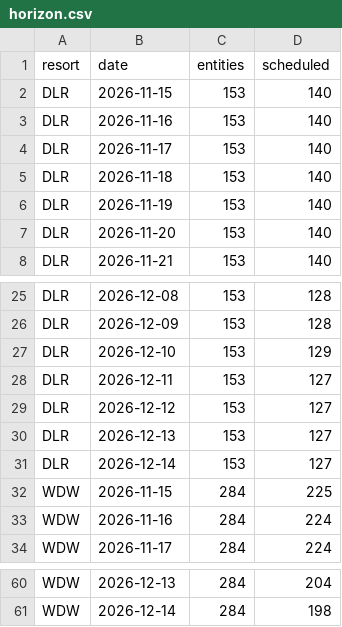
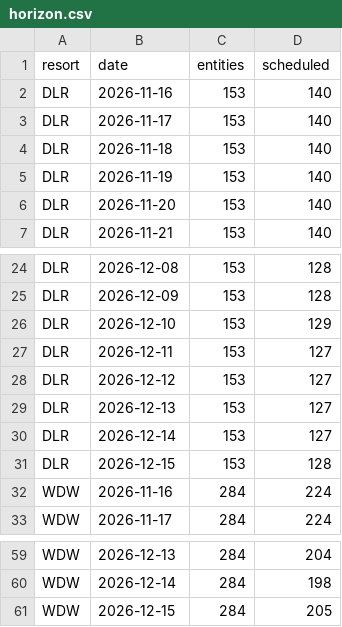
Before and after one commit to scoopdisney/closure-watch, a CSV file: data/horizon.csv, drawn as a sheet; only a part is shown, gaps mark what is left out; removed rows and columns are numbered as before the commit, all else as after; the diff names each change by its address in the sheet, - before the commit and + after, or states it on an @@ line.

```diff
--- a/data/horizon.csv
+++ b/data/horizon.csv
-row 2: DLR | 2026-11-15 | 153 | 140
-row 32: WDW | 2026-11-15 | 284 | 225
+row 31: DLR | 2026-12-15 | 153 | 128
+row 61: WDW | 2026-12-15 | 284 | 205
```
Also changed, not shown: data/closures.csv.
